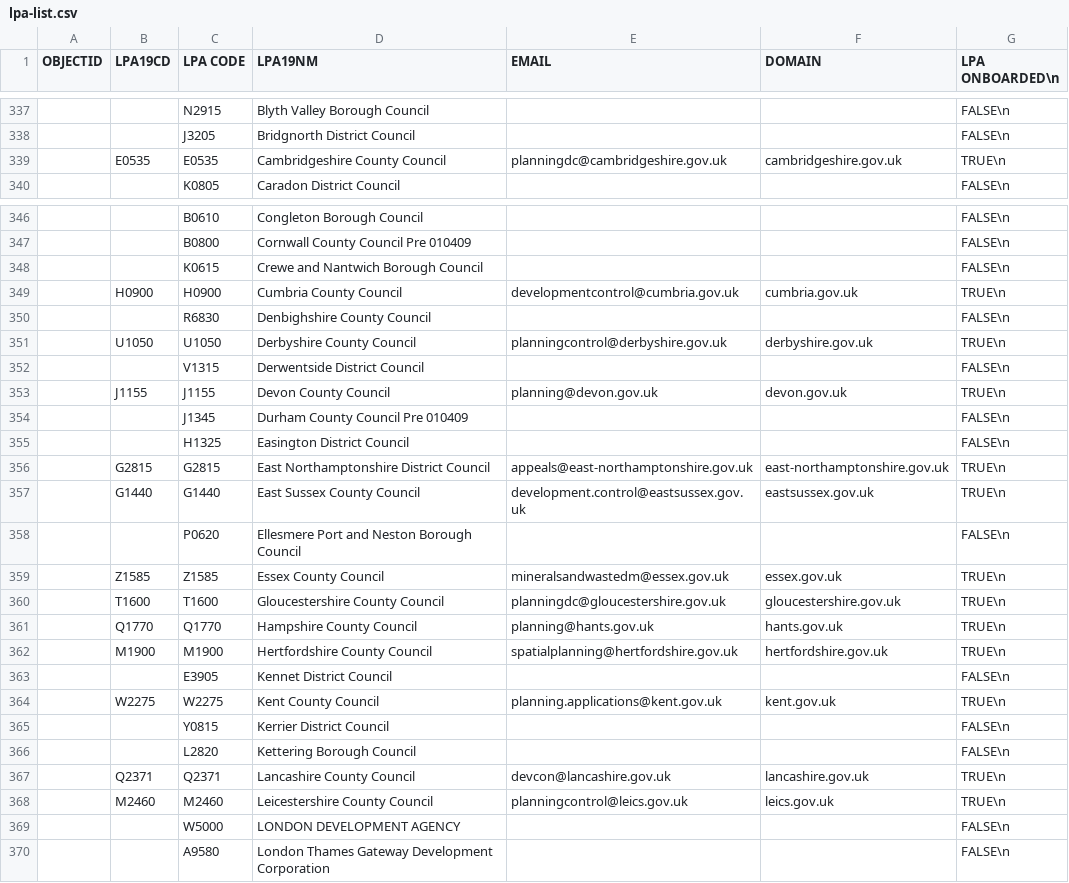
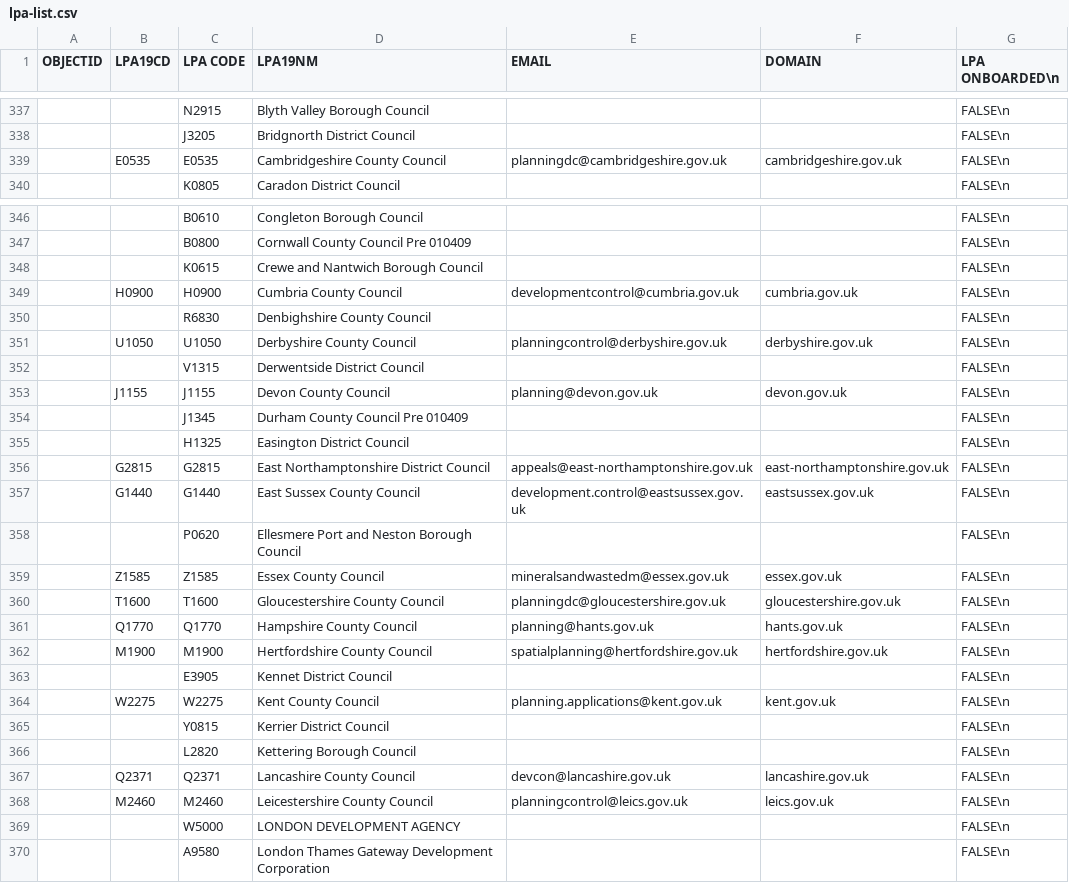
Before and after one commit to Planning-Inspectorate/appeal-planning-decision, a CSV file: packages/appeals-service-api/data/lpa-list.csv, drawn as a sheet; only a part is shown, gaps mark what is left out; the diff covers the shown part only.

Commit message:
fix(as-xxxx): temporarily disabling lpas with problematic lpa codes

```diff
--- a/packages/appeals-service-api/data/lpa-list.csv
+++ b/packages/appeals-service-api/data/lpa-list.csv
@@ -338,3 +338,3 @@
 ;;J3205;Bridgnorth District Council;;;FALSE\n
-;E0535;E0535;Cambridgeshire County Council;planningdc@cambridgeshire.gov.uk;cambridgeshire.gov.uk;TRUE\n
+;E0535;E0535;Cambridgeshire County Council;planningdc@cambridgeshire.gov.uk;cambridgeshire.gov.uk;FALSE\n
 ;;K0805;Caradon District Council;;;FALSE\n
@@ -348,22 +348,22 @@
 ;;K0615;Crewe and Nantwich Borough Council;;;FALSE\n
-;H0900;H0900;Cumbria County Council;developmentcontrol@cumbria.gov.uk;cumbria.gov.uk;TRUE\n
+;H0900;H0900;Cumbria County Council;developmentcontrol@cumbria.gov.uk;cumbria.gov.uk;FALSE\n
 ;;R6830;Denbighshire County Council;;;FALSE\n
-;U1050;U1050;Derbyshire County Council;planningcontrol@derbyshire.gov.uk;derbyshire.gov.uk;TRUE\n
+;U1050;U1050;Derbyshire County Council;planningcontrol@derbyshire.gov.uk;derbyshire.gov.uk;FALSE\n
 ;;V1315;Derwentside District Council;;;FALSE\n
-;J1155;J1155;Devon County Council;planning@devon.gov.uk;devon.gov.uk;TRUE\n
+;J1155;J1155;Devon County Council;planning@devon.gov.uk;devon.gov.uk;FALSE\n
 ;;J1345;Durham County Council Pre 010409;;;FALSE\n
 ;;H1325;Easington District Council;;;FALSE\n
-;G2815;G2815;East Northamptonshire District Council;appeals@east-northamptonshire.gov.uk;east-northamptonshire.gov.uk;TRUE\n
-;G1440;G1440;East Sussex County Council;development.control@eastsussex.gov.uk;eastsussex.gov.uk;TRUE\n
+;G2815;G2815;East Northamptonshire District Council;appeals@east-northamptonshire.gov.uk;east-northamptonshire.gov.uk;FALSE\n
+;G1440;G1440;East Sussex County Council;development.control@eastsussex.gov.uk;eastsussex.gov.uk;FALSE\n
 ;;P0620;Ellesmere Port and Neston Borough Council;;;FALSE\n
-;Z1585;Z1585;Essex County Council;mineralsandwastedm@essex.gov.uk;essex.gov.uk;TRUE\n
-;T1600;T1600;Gloucestershire County Council;planningdc@gloucestershire.gov.uk;gloucestershire.gov.uk;TRUE\n
-;Q1770;Q1770;Hampshire County Council;planning@hants.gov.uk;hants.gov.uk;TRUE\n
-;M1900;M1900;Hertfordshire County Council;spatialplanning@hertfordshire.gov.uk;hertfordshire.gov.uk;TRUE\n
+;Z1585;Z1585;Essex County Council;mineralsandwastedm@essex.gov.uk;essex.gov.uk;FALSE\n
+;T1600;T1600;Gloucestershire County Council;planningdc@gloucestershire.gov.uk;gloucestershire.gov.uk;FALSE\n
+;Q1770;Q1770;Hampshire County Council;planning@hants.gov.uk;hants.gov.uk;FALSE\n
+;M1900;M1900;Hertfordshire County Council;spatialplanning@hertfordshire.gov.uk;hertfordshire.gov.uk;FALSE\n
 ;;E3905;Kennet District Council;;;FALSE\n
-;W2275;W2275;Kent County Council;planning.applications@kent.gov.uk;kent.gov.uk;TRUE\n
+;W2275;W2275;Kent County Council;planning.applications@kent.gov.uk;kent.gov.uk;FALSE\n
 ;;Y0815;Kerrier District Council;;;FALSE\n
 ;;L2820;Kettering Borough Council;;;FALSE\n
-;Q2371;Q2371;Lancashire County Council;devcon@lancashire.gov.uk;lancashire.gov.uk;TRUE\n
-;M2460;M2460;Leicestershire County Council;planningcontrol@leics.gov.uk;leics.gov.uk;TRUE\n
+;Q2371;Q2371;Lancashire County Council;devcon@lancashire.gov.uk;lancashire.gov.uk;FALSE\n
+;M2460;M2460;Leicestershire County Council;planningcontrol@leics.gov.uk;leics.gov.uk;FALSE\n
 ;;W5000;LONDON DEVELOPMENT AGENCY;;;FALSE\n
```
Also changed, not shown: 14 edited cells elsewhere in this file.
